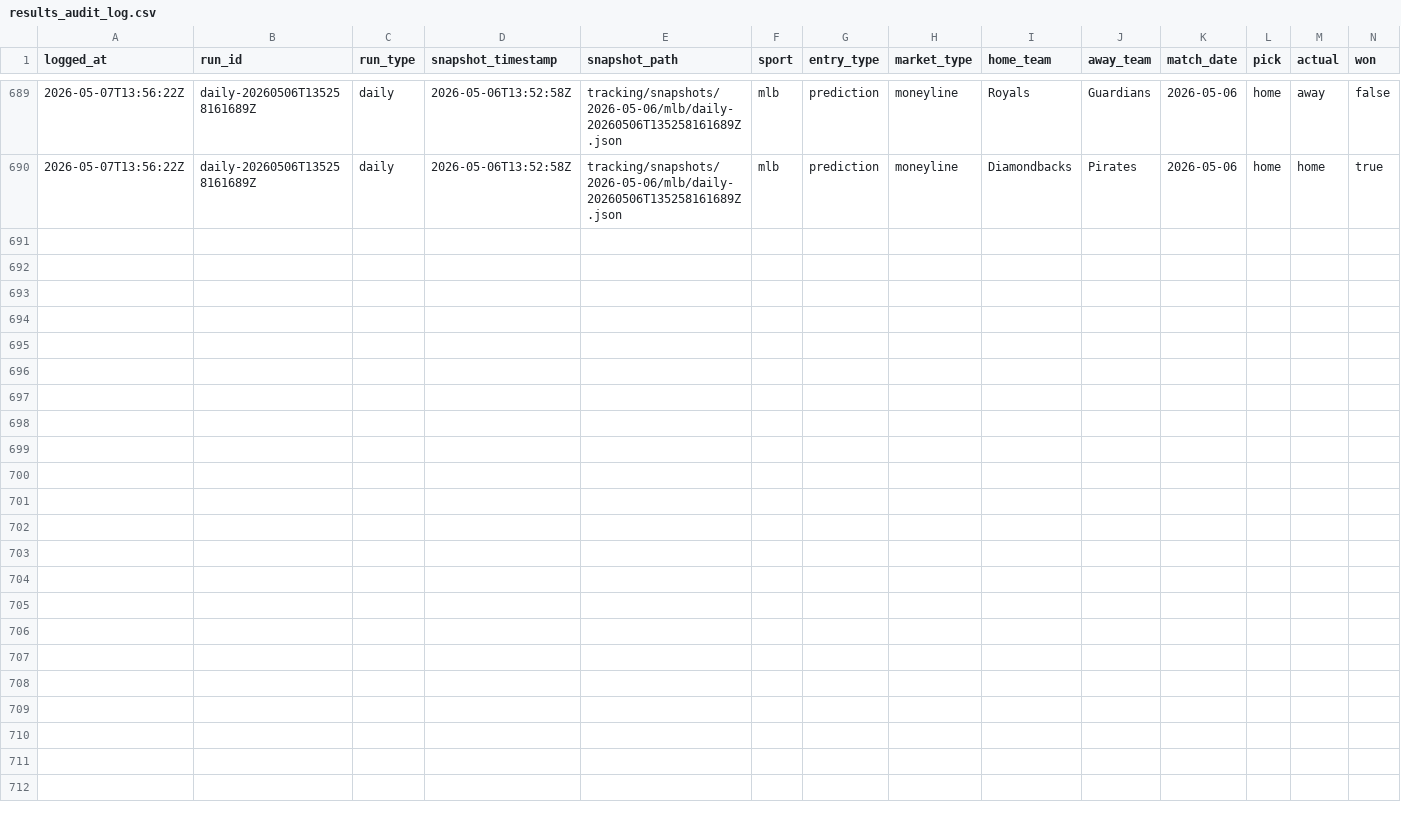
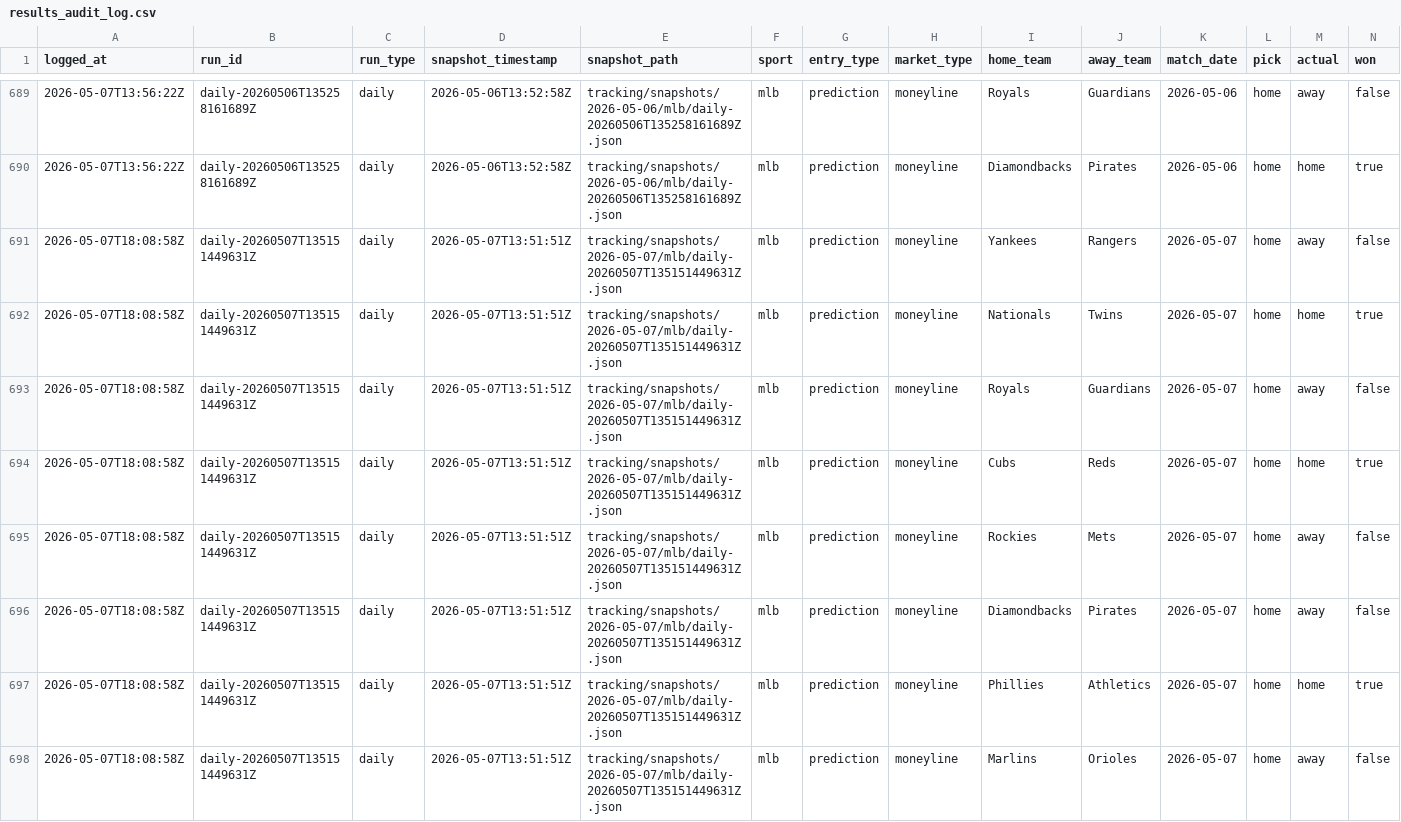
Before and after one commit to jasonpersinger/sloplocks, a CSV file: data/tracking/results_audit_log.csv, drawn as a sheet; only a part is shown, gaps mark what is left out; rows hold the shown columns only; the diff names each change by its address in the sheet, - before the commit and + after, or states it on an @@ line.

Commit message:
data: daily predictions 2026-05-07

```diff
--- a/data/tracking/results_audit_log.csv
+++ b/data/tracking/results_audit_log.csv
+row 691: 2026-05-07T18:08:58Z | daily-20260507T135151449631Z | daily | 2026-05-07T13:51:51Z | tracking/snapshots/2026-05-07/mlb/daily-20260507T135151449631Z.json | mlb | prediction | moneyline | Yankees | Rangers | 2026-05-07 | home | away | false
+row 692: 2026-05-07T18:08:58Z | daily-20260507T135151449631Z | daily | 2026-05-07T13:51:51Z | tracking/snapshots/2026-05-07/mlb/daily-20260507T135151449631Z.json | mlb | prediction | moneyline | Nationals | Twins | 2026-05-07 | home | home | true
+row 693: 2026-05-07T18:08:58Z | daily-20260507T135151449631Z | daily | 2026-05-07T13:51:51Z | tracking/snapshots/2026-05-07/mlb/daily-20260507T135151449631Z.json | mlb | prediction | moneyline | Royals | Guardians | 2026-05-07 | home | away | false
+row 694: 2026-05-07T18:08:58Z | daily-20260507T135151449631Z | daily | 2026-05-07T13:51:51Z | tracking/snapshots/2026-05-07/mlb/daily-20260507T135151449631Z.json | mlb | prediction | moneyline | Cubs | Reds | 2026-05-07 | home | home | true
+row 695: 2026-05-07T18:08:58Z | daily-20260507T135151449631Z | daily | 2026-05-07T13:51:51Z | tracking/snapshots/2026-05-07/mlb/daily-20260507T135151449631Z.json | mlb | prediction | moneyline | Rockies | Mets | 2026-05-07 | home | away | false
+row 696: 2026-05-07T18:08:58Z | daily-20260507T135151449631Z | daily | 2026-05-07T13:51:51Z | tracking/snapshots/2026-05-07/mlb/daily-20260507T135151449631Z.json | mlb | prediction | moneyline | Diamondbacks | Pirates | 2026-05-07 | home | away | false
+row 697: 2026-05-07T18:08:58Z | daily-20260507T135151449631Z | daily | 2026-05-07T13:51:51Z | tracking/snapshots/2026-05-07/mlb/daily-20260507T135151449631Z.json | mlb | prediction | moneyline | Phillies | Athletics | 2026-05-07 | home | home | true
+row 698: 2026-05-07T18:08:58Z | daily-20260507T135151449631Z | daily | 2026-05-07T13:51:51Z | tracking/snapshots/2026-05-07/mlb/daily-20260507T135151449631Z.json | mlb | prediction | moneyline | Marlins | Orioles | 2026-05-07 | home | away | false
```
Also changed, not shown: data/tracking/results_log.csv, 17 other files.
